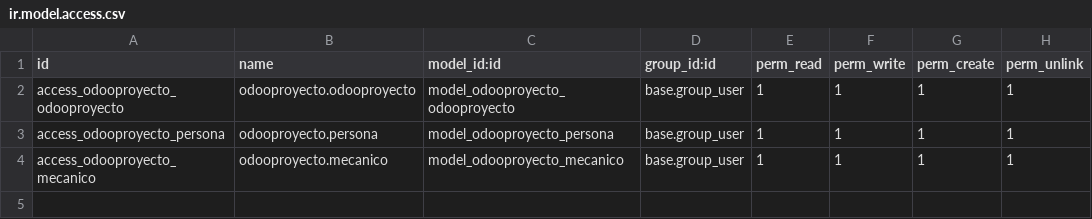
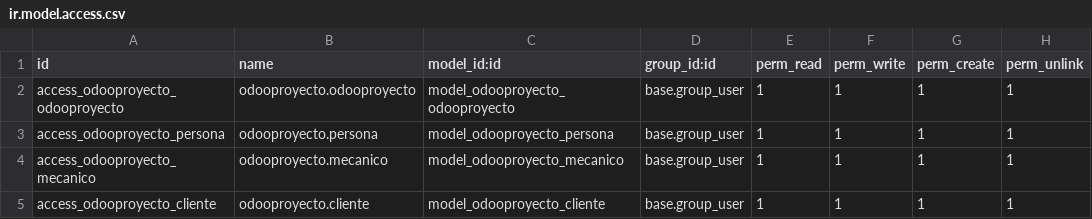
Before and after one commit to Carcuor22/odooproyecto, a CSV file: security/ir.model.access.csv, drawn as a sheet.

Commit message:
model.access

```diff
--- a/security/ir.model.access.csv
+++ b/security/ir.model.access.csv
@@ -4 +4,2 @@ access_odooproyecto_persona,odooproyecto.persona,model_odooproyecto_persona,base
 access_odooproyecto_mecanico,odooproyecto.mecanico,model_odooproyecto_mecanico,base.group_user,1,1,1,1
+access_odooproyecto_cliente,odooproyecto.cliente,model_odooproyecto_cliente,base.group_user,1,1,1,1
```
